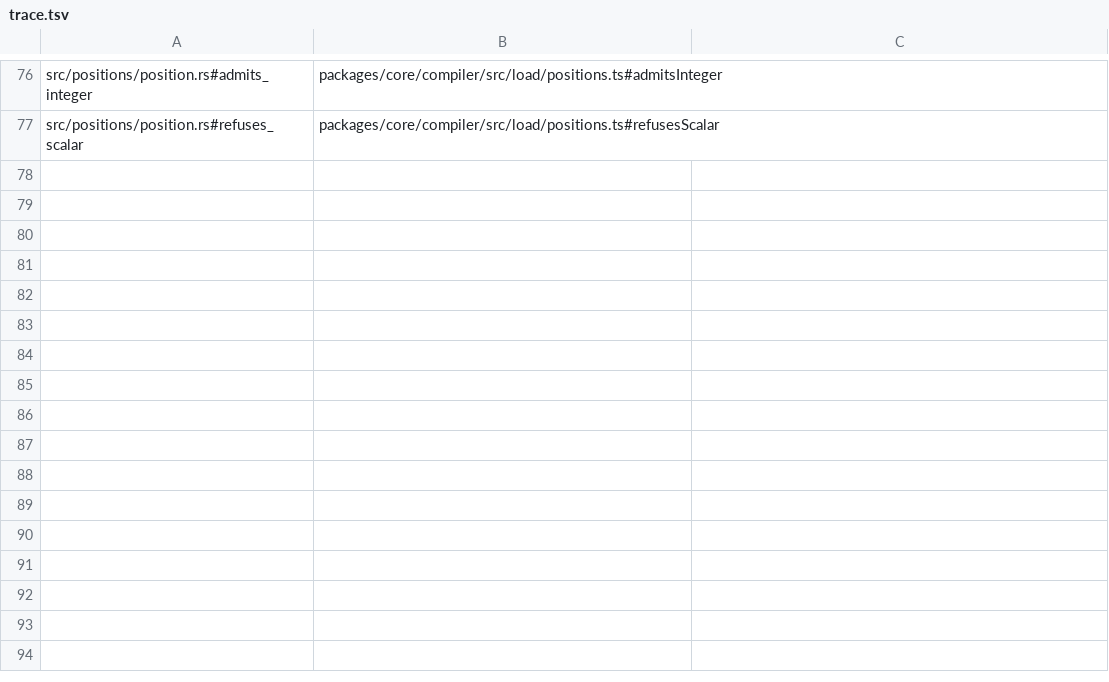
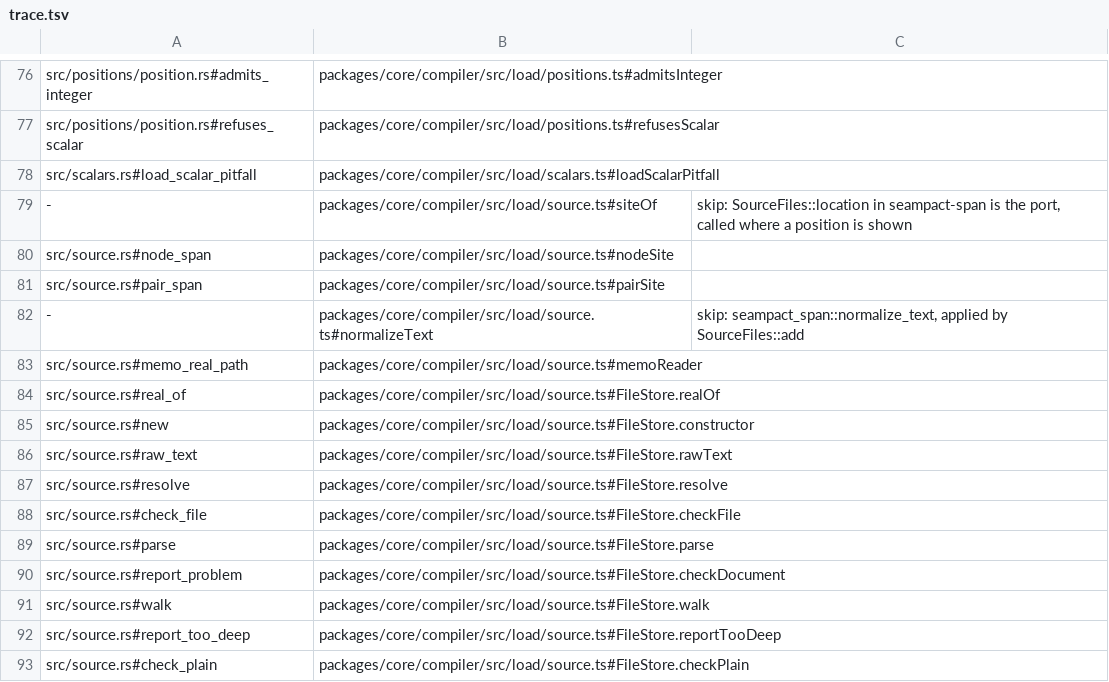
Before and after one commit to jubasse/seampact, a TSV file: crates/load/trace.tsv, drawn as a sheet; only a part is shown, gaps mark what is left out.

```diff
--- a/crates/load/trace.tsv
+++ b/crates/load/trace.tsv
@@ -77 +77,17 @@ src/positions/position.rs#admits_integer	packages/core/compiler/src/load/positio
 src/positions/position.rs#refuses_scalar	packages/core/compiler/src/load/positions.ts#refusesScalar
+src/scalars.rs#load_scalar_pitfall	packages/core/compiler/src/load/scalars.ts#loadScalarPitfall
+-	packages/core/compiler/src/load/source.ts#siteOf	skip: SourceFiles::location in seampact-span is the port, called where a position is shown
+src/source.rs#node_span	packages/core/compiler/src/load/source.ts#nodeSite
+src/source.rs#pair_span	packages/core/compiler/src/load/source.ts#pairSite
+-	packages/core/compiler/src/load/source.ts#normalizeText	skip: seampact_span::normalize_text, applied by SourceFiles::add
+src/source.rs#memo_real_path	packages/core/compiler/src/load/source.ts#memoReader
+src/source.rs#real_of	packages/core/compiler/src/load/source.ts#FileStore.realOf
+src/source.rs#new	packages/core/compiler/src/load/source.ts#FileStore.constructor
+src/source.rs#raw_text	packages/core/compiler/src/load/source.ts#FileStore.rawText
+src/source.rs#resolve	packages/core/compiler/src/load/source.ts#FileStore.resolve
+src/source.rs#check_file	packages/core/compiler/src/load/source.ts#FileStore.checkFile
+src/source.rs#parse	packages/core/compiler/src/load/source.ts#FileStore.parse
+src/source.rs#report_problem	packages/core/compiler/src/load/source.ts#FileStore.checkDocument
+src/source.rs#walk	packages/core/compiler/src/load/source.ts#FileStore.walk
+src/source.rs#report_too_deep	packages/core/compiler/src/load/source.ts#FileStore.reportTooDeep
+src/source.rs#check_plain	packages/core/compiler/src/load/source.ts#FileStore.checkPlain
```
Also changed, not shown: 17 other files.
